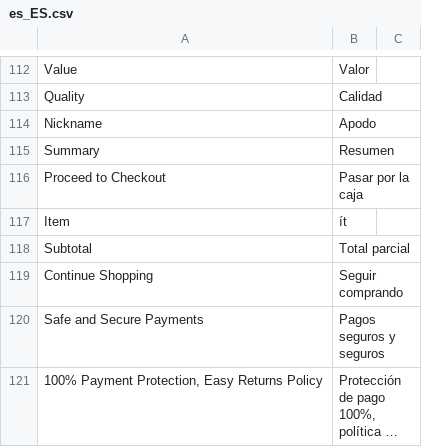
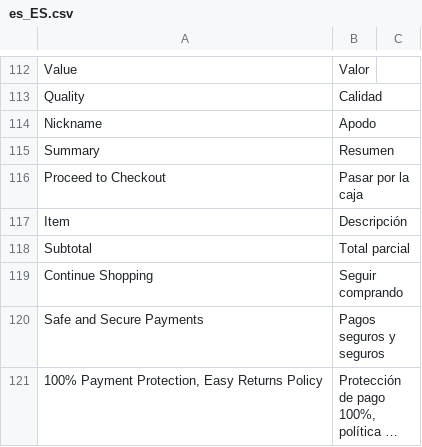
Before and after one commit to hanghua2017/icuracao-dev, a CSV file: app/design/frontend/Dyode/curacao/i18n/es_ES.csv, drawn as a sheet; only a part is shown, gaps mark what is left out; long unchanged cells end in ….

Commit message:
espanol translation

```diff
--- a/app/design/frontend/Dyode/curacao/i18n/es_ES.csv
+++ b/app/design/frontend/Dyode/curacao/i18n/es_ES.csv
@@ -117,3 +117,3 @@
 "Proceed to Checkout","Pasar por la caja"
-"Item","ít"
+"Item","Descripción"
 "Subtotal","Total parcial"
```
